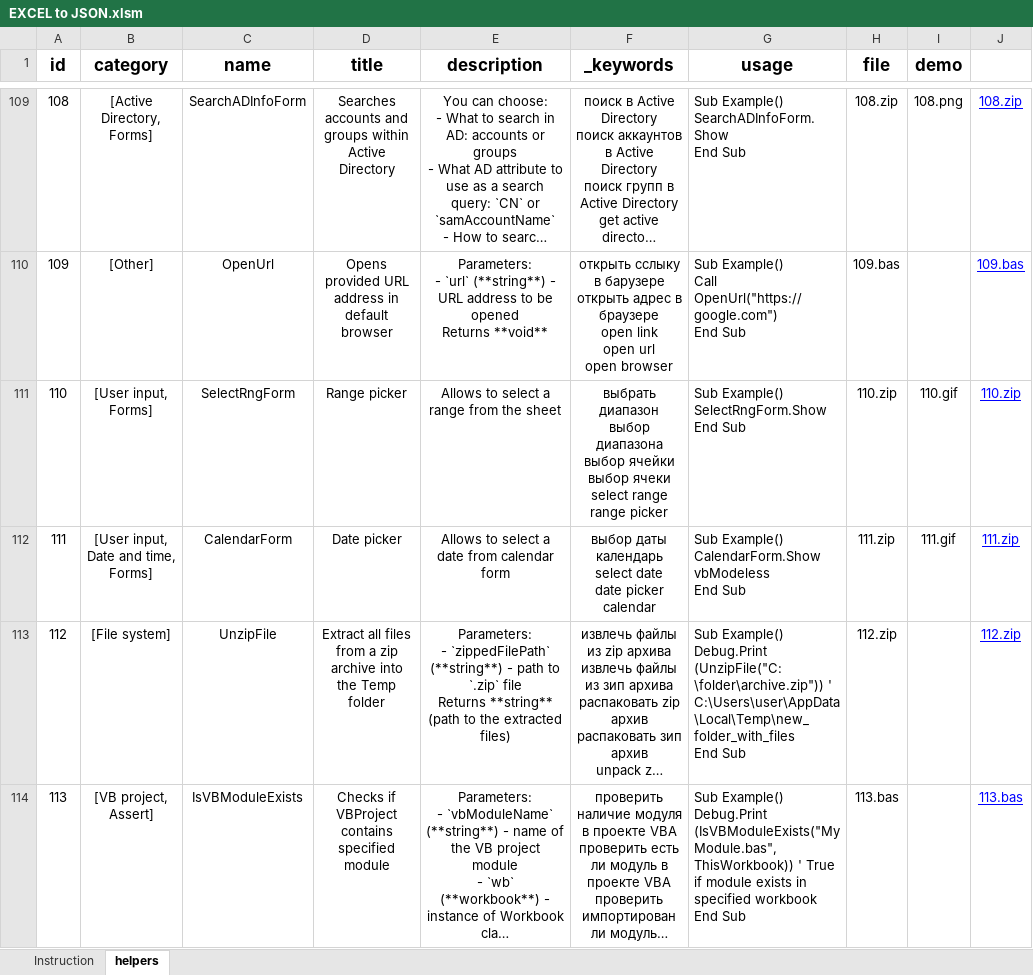
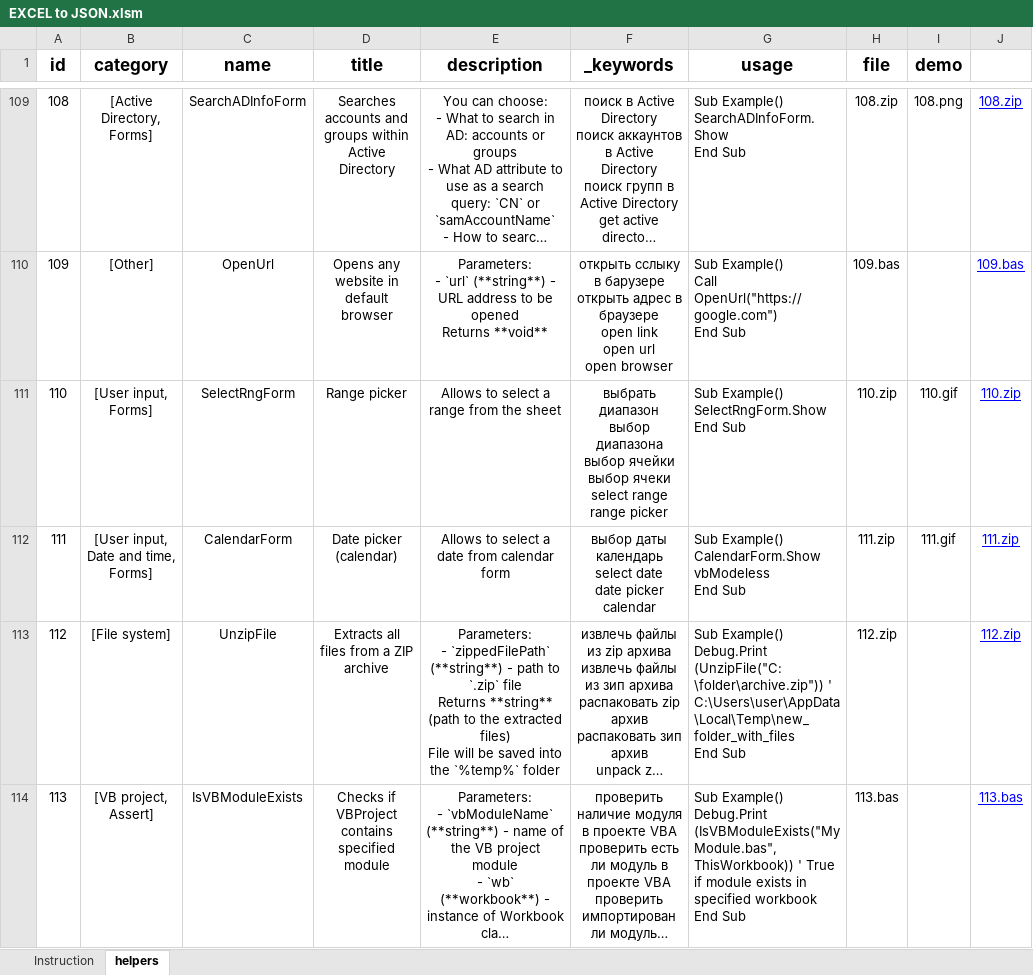
Before and after one commit to akzhar/vba-helpers-api, an Excel workbook: data/EXCEL to JSON.xlsm, sheet helpers, drawn as a sheet; only a part is shown, gaps mark what is left out; long unchanged cells end in …; values as stored, in another font and other column widths than the file's, no borders; table styles not drawn; ↵ is a line break in a cell; the diff covers the shown part only; the diff names each change by its address in the sheet, - before the commit and + after, or states it on an @@ line.

Commit message:
Update helper's titles

```diff
--- a/data/EXCEL to JSON.xlsm (sheet helpers)
+++ b/data/EXCEL to JSON.xlsm (sheet helpers)
-D110 (title): Opens provided URL address in default browser
+D110 (title): Opens any website in default browser
-D112 (title): Date picker
+D112 (title): Date picker (calendar)
-D113 (title): Extract all files from a zip archive into the Temp folder
+D113 (title): Extracts all files from a ZIP archive
-E113 (description): …extracted files)
+E113 (description): …extracted files) ↵ File will be saved into the `%temp%` folder
```
Also changed, not shown: 104 edited cells elsewhere in this sheet, 1 other file.
